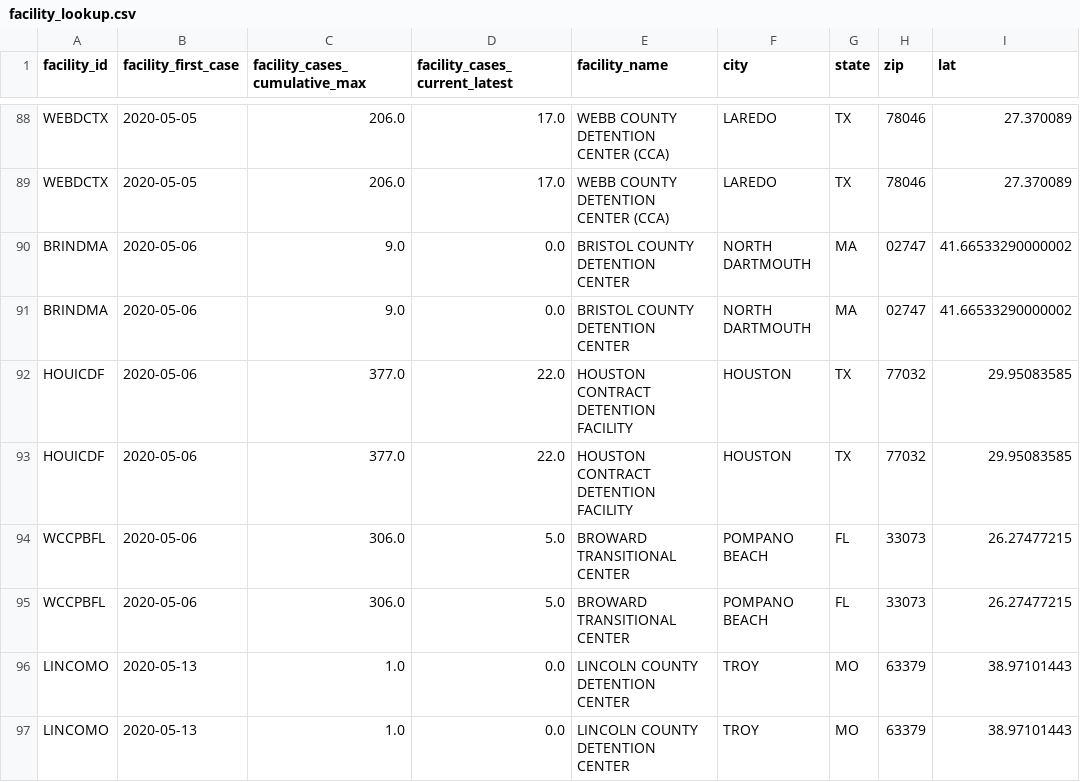
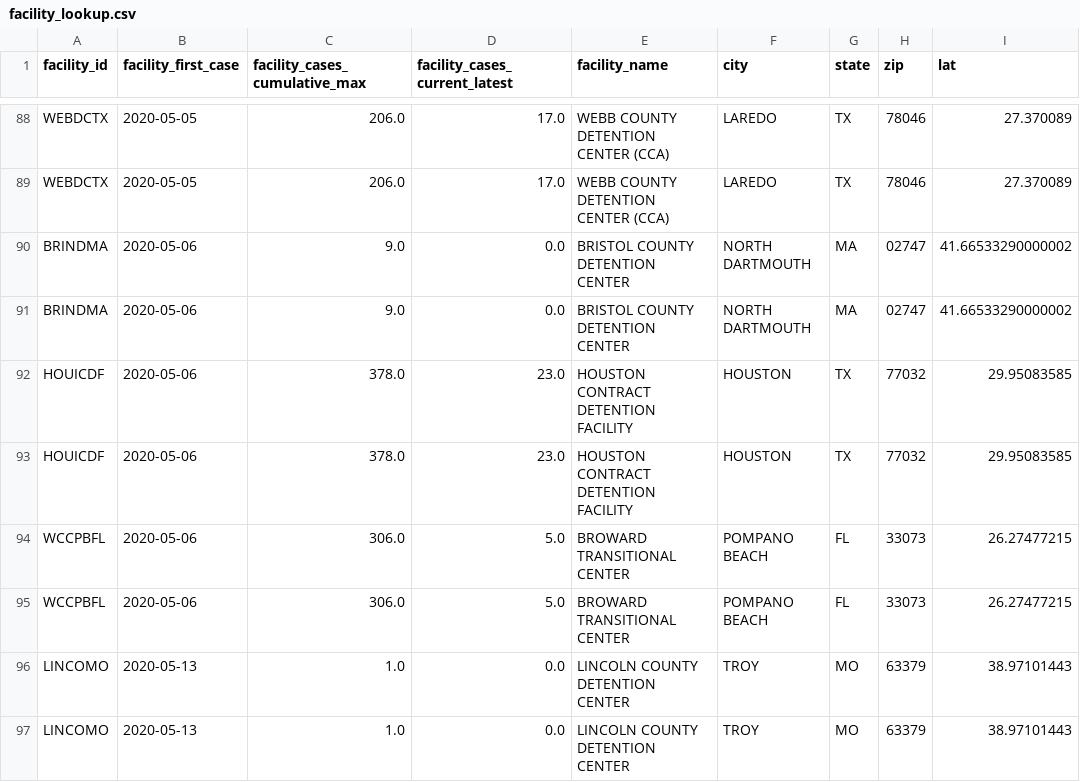
Before and after one commit to vera-institute/ice-detention-covid, a CSV file: metadata/facility_lookup.csv, drawn as a sheet; only a part is shown, gaps mark what is left out; the diff covers the shown part only; the diff names each change by its address in the sheet, - before the commit and + after, or states it on an @@ line.

```diff
--- a/metadata/facility_lookup.csv
+++ b/metadata/facility_lookup.csv
-C92:C93 (facility_cases_cumulative_max): 377.0
+C92:C93 (facility_cases_cumulative_max): 378.0
-D92:D93 (facility_cases_current_latest): 22.0
+D92:D93 (facility_cases_current_latest): 23.0
```
Also changed, not shown: 23 edited cells elsewhere in this file, data_daily/national_cases_daily.csv, data_daily/national_population_daily.csv, 6 other files.
